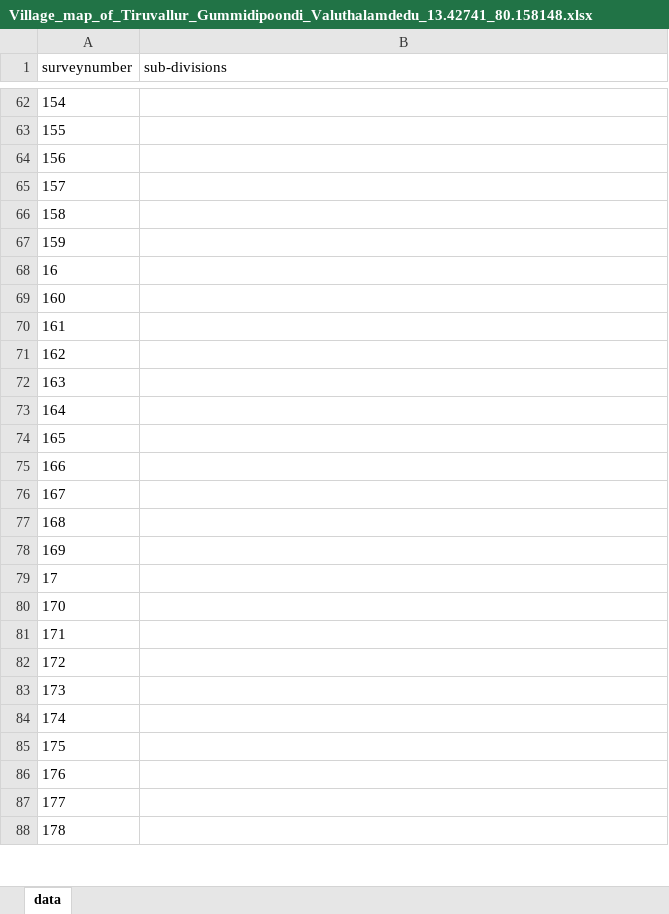
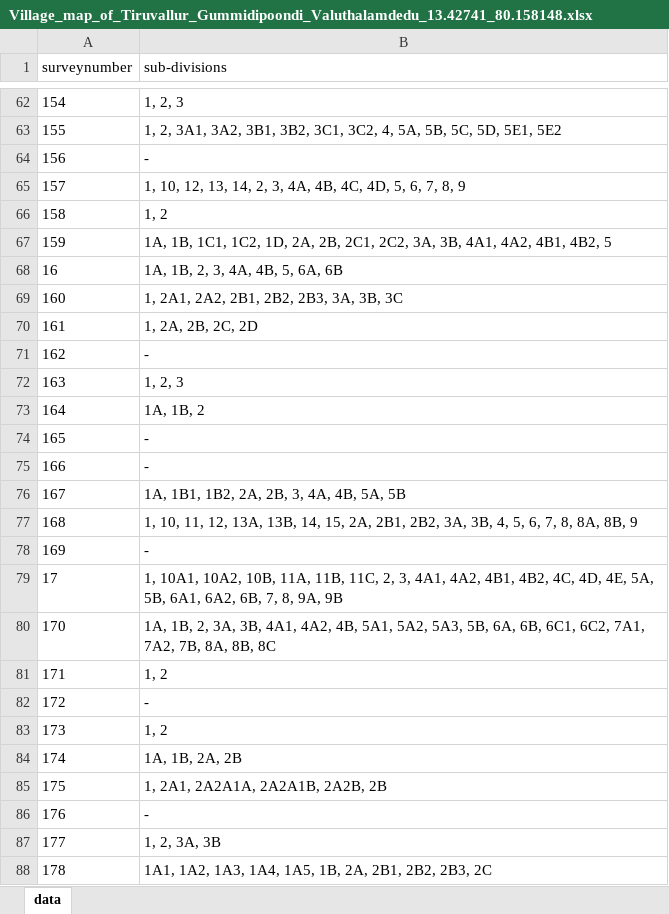
Before and after one commit to sivaramanRW/scraper-glv, an Excel workbook: out/Village_map_of_Tiruvallur_Gummidipoondi_Valuthalamdedu_13.42741_80.158148.xlsx, sheet data, drawn as a sheet; only a part is shown, gaps mark what is left out; values as stored, in another font and other column widths than the file's, no borders; the diff covers the shown part only; the diff names each change by its address in the sheet, - before the commit and + after, or states it on an @@ line.

```diff
--- a/out/Village_map_of_Tiruvallur_Gummidipoondi_Valuthalamdedu_13.42741_80.158148.xlsx (sheet data)
+++ b/out/Village_map_of_Tiruvallur_Gummidipoondi_Valuthalamdedu_13.42741_80.158148.xlsx (sheet data)
-B62 (sub-divisions): (empty)
+B62 (sub-divisions): 1, 2, 3
-B63 (sub-divisions): (empty)
+B63 (sub-divisions): 1, 2, 3A1, 3A2, 3B1, 3B2, 3C1, 3C2, 4, 5A, 5B, 5C, 5D, 5E1, 5E2
-B64 (sub-divisions): (empty)
+B64 (sub-divisions): -
-B65 (sub-divisions): (empty)
+B65 (sub-divisions): 1, 10, 12, 13, 14, 2, 3, 4A, 4B, 4C, 4D, 5, 6, 7, 8, 9
-B66 (sub-divisions): (empty)
+B66 (sub-divisions): 1, 2
-B67 (sub-divisions): (empty)
+B67 (sub-divisions): 1A, 1B, 1C1, 1C2, 1D, 2A, 2B, 2C1, 2C2, 3A, 3B, 4A1, 4A2, 4B1, 4B2, 5
-B68 (sub-divisions): (empty)
+B68 (sub-divisions): 1A, 1B, 2, 3, 4A, 4B, 5, 6A, 6B
-B69 (sub-divisions): (empty)
+B69 (sub-divisions): 1, 2A1, 2A2, 2B1, 2B2, 2B3, 3A, 3B, 3C
-B70 (sub-divisions): (empty)
+B70 (sub-divisions): 1, 2A, 2B, 2C, 2D
-B71 (sub-divisions): (empty)
+B71 (sub-divisions): -
-B72 (sub-divisions): (empty)
+B72 (sub-divisions): 1, 2, 3
-B73 (sub-divisions): (empty)
+B73 (sub-divisions): 1A, 1B, 2
-B74:B75 (sub-divisions): (empty)
+B74:B75 (sub-divisions): -
-B76 (sub-divisions): (empty)
+B76 (sub-divisions): 1A, 1B1, 1B2, 2A, 2B, 3, 4A, 4B, 5A, 5B
-B77 (sub-divisions): (empty)
+B77 (sub-divisions): 1, 10, 11, 12, 13A, 13B, 14, 15, 2A, 2B1, 2B2, 3A, 3B, 4, 5, 6, 7, 8, 8A, 8B, 9
-B78 (sub-divisions): (empty)
+B78 (sub-divisions): -
-B79 (sub-divisions): (empty)
+B79 (sub-divisions): 1, 10A1, 10A2, 10B, 11A, 11B, 11C, 2, 3, 4A1, 4A2, 4B1, 4B2, 4C, 4D, 4E, 5A, 5B, 6A1, 6A2, 6B, 7, 8, 9A, 9B
-B80 (sub-divisions): (empty)
+B80 (sub-divisions): 1A, 1B, 2, 3A, 3B, 4A1, 4A2, 4B, 5A1, 5A2, 5A3, 5B, 6A, 6B, 6C1, 6C2, 7A1, 7A2, 7B, 8A, 8B, 8C
-B81 (sub-divisions): (empty)
+B81 (sub-divisions): 1, 2
-B82 (sub-divisions): (empty)
+B82 (sub-divisions): -
-B83 (sub-divisions): (empty)
+B83 (sub-divisions): 1, 2
-B84 (sub-divisions): (empty)
+B84 (sub-divisions): 1A, 1B, 2A, 2B
-B85 (sub-divisions): (empty)
+B85 (sub-divisions): 1, 2A1, 2A2A1A, 2A2A1B, 2A2B, 2B
-B86 (sub-divisions): (empty)
+B86 (sub-divisions): -
-B87 (sub-divisions): (empty)
+B87 (sub-divisions): 1, 2, 3A, 3B
-B88 (sub-divisions): (empty)
+B88 (sub-divisions): 1A1, 1A2, 1A3, 1A4, 1A5, 1B, 2A, 2B1, 2B2, 2B3, 2C
```
Also changed, not shown: 60 edited cells elsewhere in this sheet, 3 other files.
